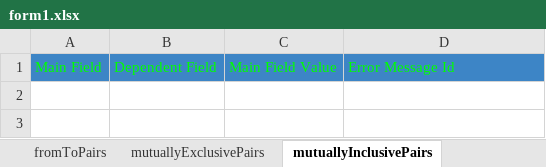
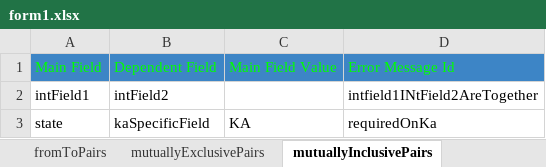
Before and after one commit to raghu-bhandi/forms, an Excel workbook: src/main/resources/fm/spec/form/form1.xlsx, sheet mutuallyInclusivePairs, drawn as a sheet; values as stored, in another font and other column widths than the file's, no borders; charts and pictures not drawn; the diff names each change by its address in the sheet, - before the commit and + after, or states it on an @@ line.

```diff
--- a/src/main/resources/fm/spec/form/form1.xlsx (sheet mutuallyInclusivePairs)
+++ b/src/main/resources/fm/spec/form/form1.xlsx (sheet mutuallyInclusivePairs)
+row 2: intField1 | intField2 |  | intfield1INtField2AreTogether
+row 3: state | kaSpecificField | KA | requiredOnKa
```
Also changed, not shown: sheet fields, sheet childForms, sheet mutuallyExclusivePairs, sheet specialInstructions, src/main/resources/fm/spec/application.xlsx, src/main/resources/fm/spec/form/form2.xlsx, 35 other files.
